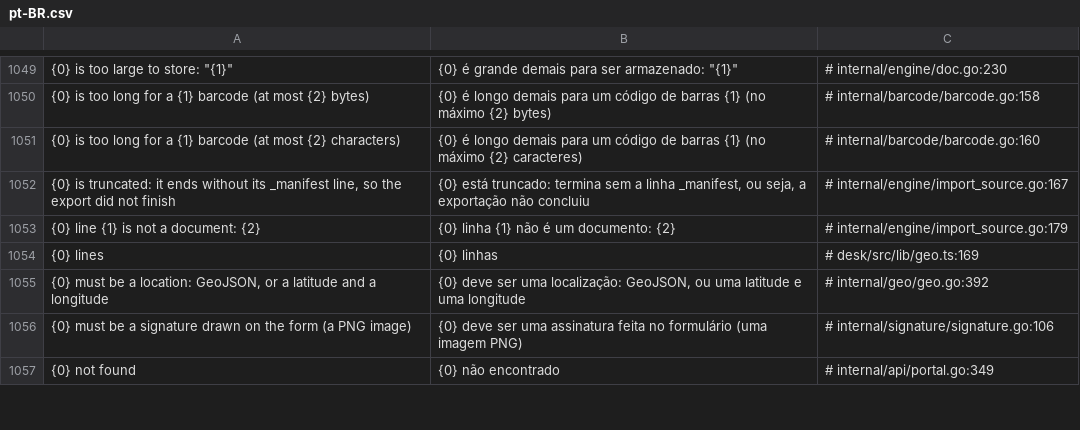
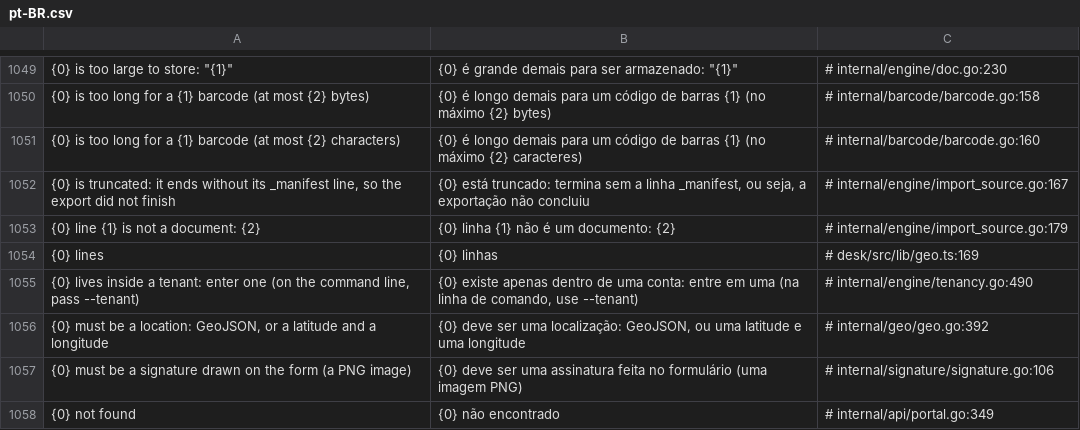
Before and after one commit to jrvidotti/ddcore, a CSV file: core/translations/pt-BR.csv, drawn as a sheet; only a part is shown, gaps mark what is left out; the diff names each change by its address in the sheet, - before the commit and + after, or states it on an @@ line.

```diff
--- a/core/translations/pt-BR.csv
+++ b/core/translations/pt-BR.csv
+row 1055: {0} lives inside a tenant: enter one (on the command line, pass --tenant) | {0} existe apenas dentro de uma conta: entre em uma (na linha de comando, use --tenant) | # internal/engine/tenancy.go:490
```
Also changed, not shown: 18 other files.
